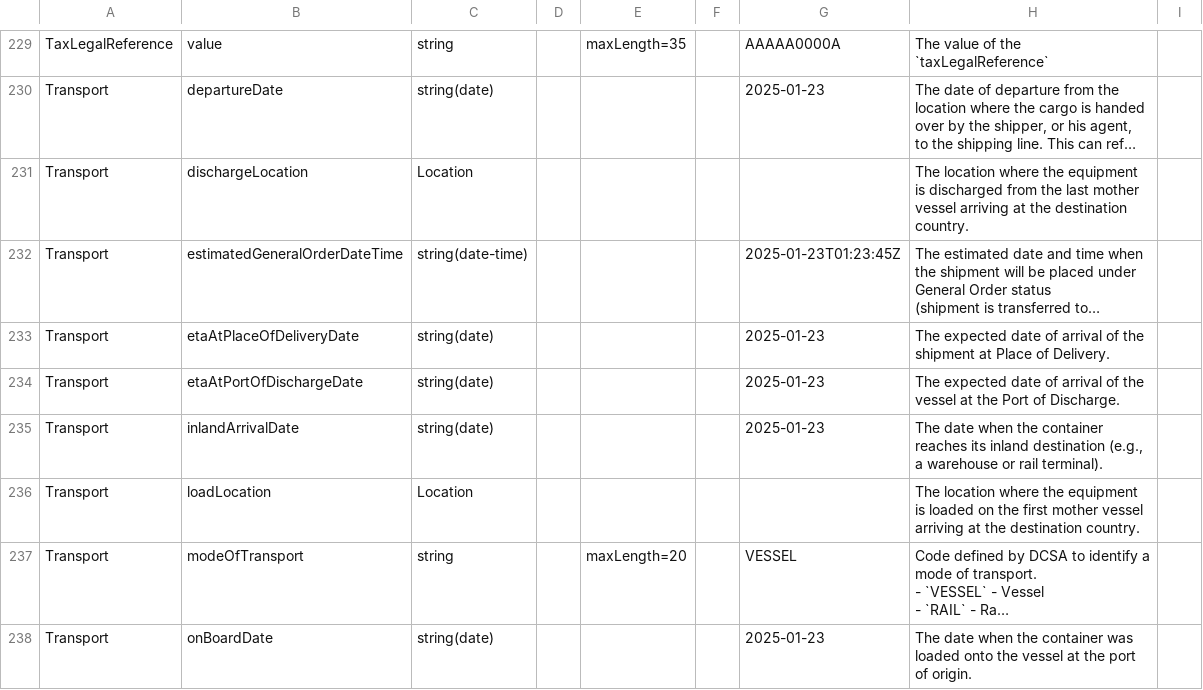
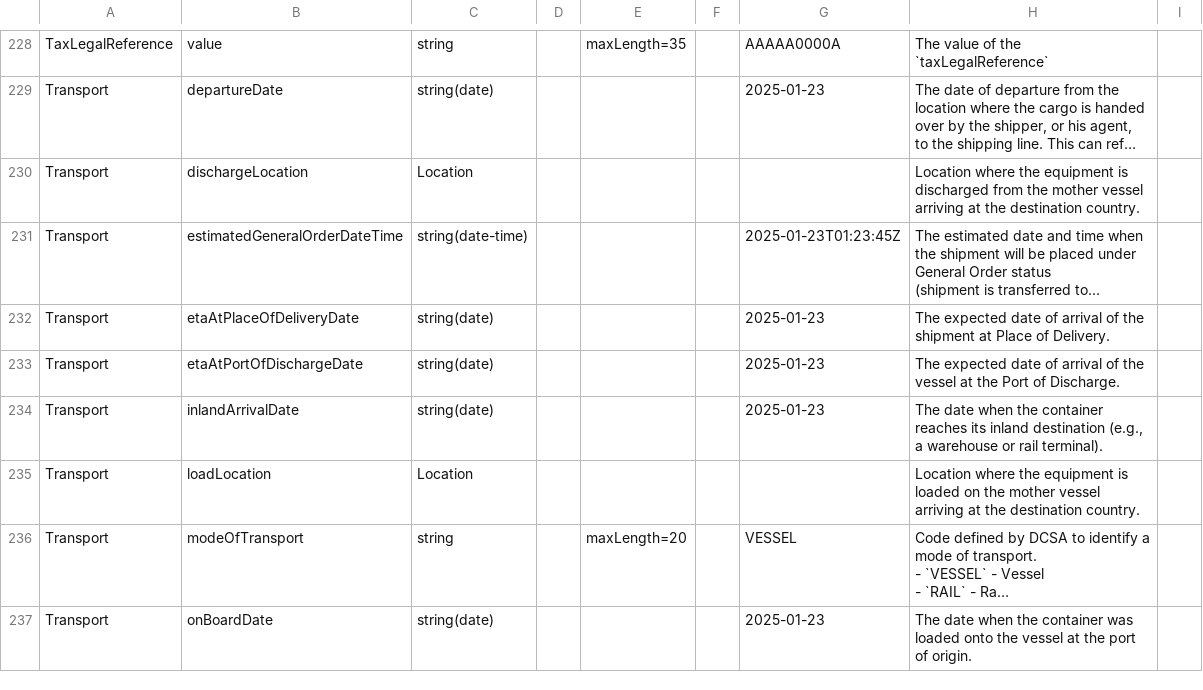
Before and after one commit to dcsaorg/Conformance-Gateway, a CSV file: specifications/generated-resources/standards/an/v100/an-v1.0.0-data-overview-attributes-normalized.csv, drawn as a sheet; only a part is shown, gaps mark what is left out; long unchanged cells end in …; addresses are those after the commit; the diff covers the shown part only; the diff names each change by its address in the sheet, - before the commit and + after, or states it on an @@ line.

```diff
--- a/specifications/generated-resources/standards/an/v100/an-v1.0.0-data-overview-attributes-normalized.csv
+++ b/specifications/generated-resources/standards/an/v100/an-v1.0.0-data-overview-attributes-normalized.csv
-H230: The location where the equipment is discharged from the last mother vessel…
+H230: Location where the equipment is discharged from the mother vessel…
-H235: The location where the equipment is loaded on the first mother vessel…
+H235: Location where the equipment is loaded on the mother vessel…
```
Also changed, not shown: 1 removed row and 13 edited cells elsewhere in this file, specifications/generated-resources/standards/an/v100/an-v1.0.0-data-overview-attributes-hierarchical.csv, 6 other files.
